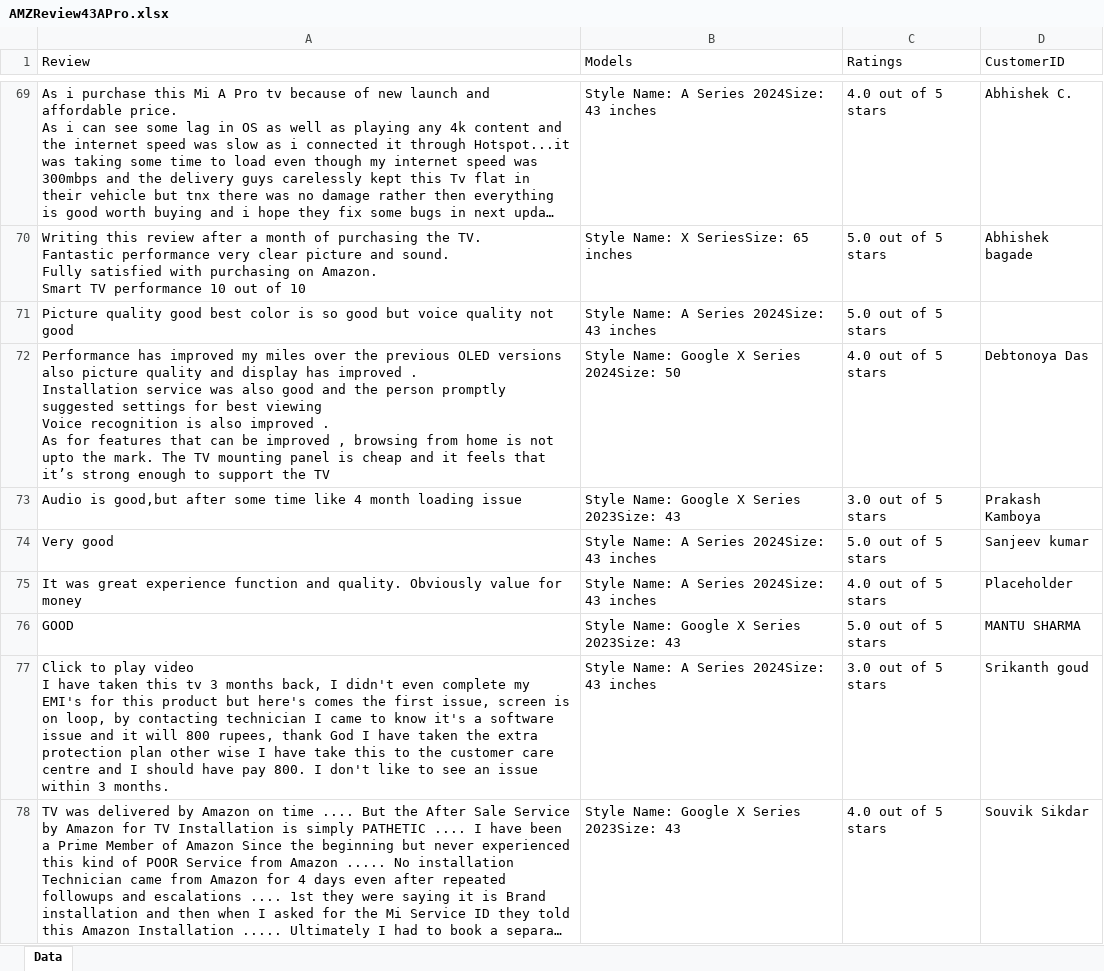
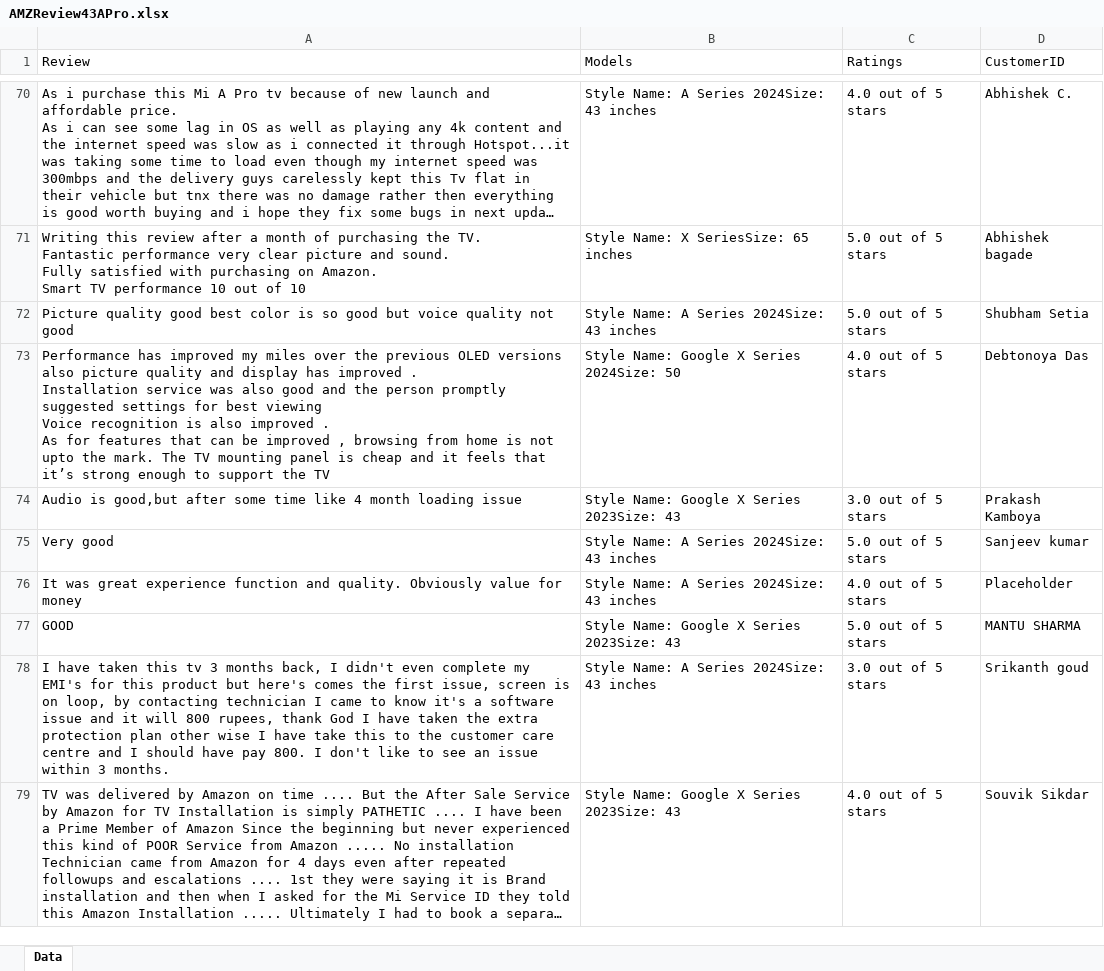
Before and after one commit to Gyana1906/Amazon_CICDTest_Deployemnt, an Excel workbook: Output/AMZReview43APro.xlsx, sheet Data, drawn as a sheet; only a part is shown, gaps mark what is left out; long unchanged cells end in …; values as stored, in another font and other column widths than the file's, no borders; addresses are those after the commit; ↵ is a line break in a cell; the diff covers the shown part only; the diff names each change by its address in the sheet, - before the commit and + after, or states it on an @@ line.

```diff
--- a/Output/AMZReview43APro.xlsx (sheet Data)
+++ b/Output/AMZReview43APro.xlsx (sheet Data)
-D72 (CustomerID): (empty)
+D72 (CustomerID): Shubham Setia
-A78 (Review): Click to play video ↵ I have…
+A78 (Review): I have…
```
Also changed, not shown: 1 added row, 1 removed row, 1 moved row and 13 edited cells elsewhere in this sheet, Output/AMZReview43AProFirefox.xlsx, 33 other files.
